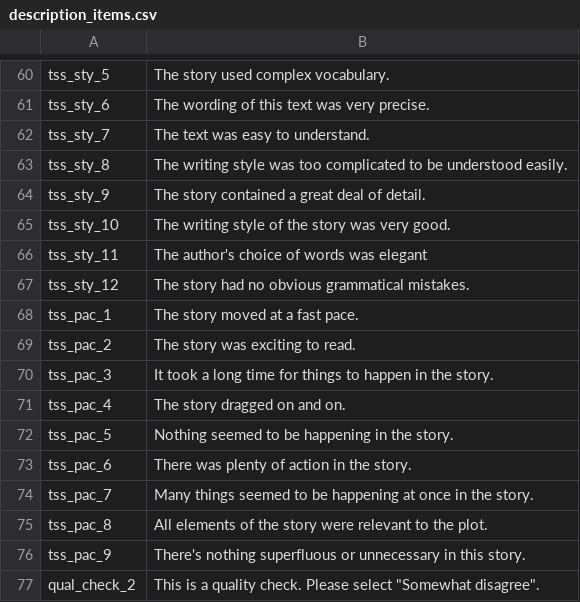
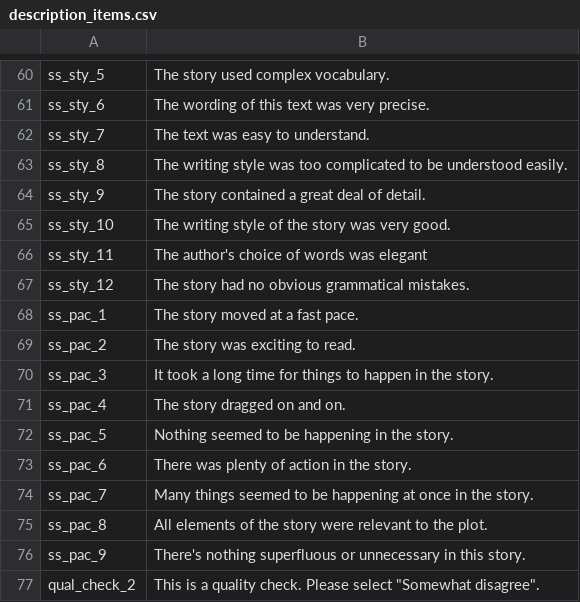
Before and after one commit to MWiechmann/ai_story_scale, a CSV file: study1_scale_construction/data/description_items.csv, drawn as a sheet; only a part is shown, gaps mark what is left out; the diff covers the shown part only; the diff names each change by its address in the sheet, - before the commit and + after, or states it on an @@ line.

```diff
--- a/study1_scale_construction/data/description_items.csv
+++ b/study1_scale_construction/data/description_items.csv
-A60: tss_sty_5
+A60: ss_sty_5
-A61: tss_sty_6
+A61: ss_sty_6
-A62: tss_sty_7
+A62: ss_sty_7
-A63: tss_sty_8
+A63: ss_sty_8
-A64: tss_sty_9
+A64: ss_sty_9
-A65: tss_sty_10
+A65: ss_sty_10
-A66: tss_sty_11
+A66: ss_sty_11
-A67: tss_sty_12
+A67: ss_sty_12
-A68: tss_pac_1
+A68: ss_pac_1
-A69: tss_pac_2
+A69: ss_pac_2
-A70: tss_pac_3
+A70: ss_pac_3
-A71: tss_pac_4
+A71: ss_pac_4
-A72: tss_pac_5
+A72: ss_pac_5
-A73: tss_pac_6
+A73: ss_pac_6
-A74: tss_pac_7
+A74: ss_pac_7
-A75: tss_pac_8
+A75: ss_pac_8
-A76: tss_pac_9
+A76: ss_pac_9
```
Also changed, not shown: 56 edited cells elsewhere in this file, 3 other files.
